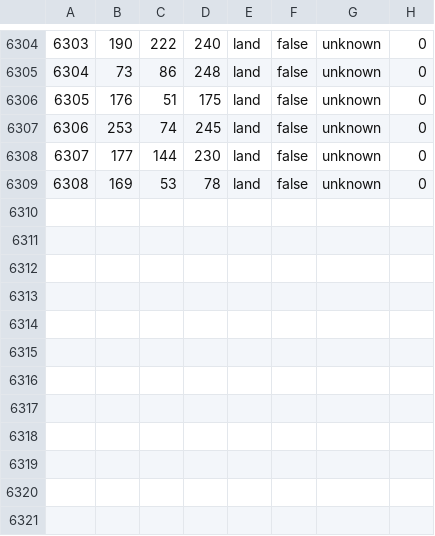
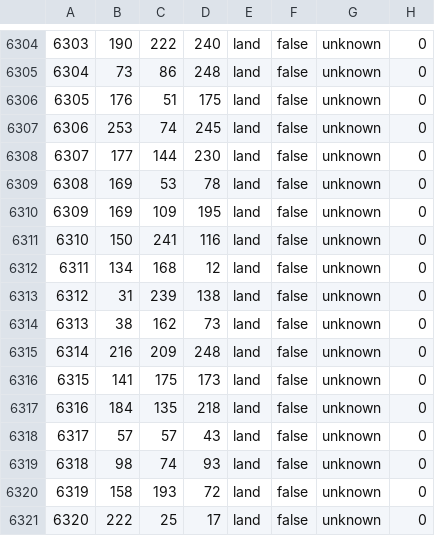
Before and after one commit to battleskorpion/nadivided-dev, a CSV file: map/definition.csv, drawn as a sheet; only a part is shown, gaps mark what is left out; the diff names each change by its address in the sheet, - before the commit and + after, or states it on an @@ line.

```diff
--- a/map/definition.csv
+++ b/map/definition.csv
+row 6310: 6309 | 169 | 109 | 195 | land | false | unknown | 0
+row 6311: 6310 | 150 | 241 | 116 | land | false | unknown | 0
+row 6312: 6311 | 134 | 168 | 12 | land | false | unknown | 0
+row 6313: 6312 | 31 | 239 | 138 | land | false | unknown | 0
+row 6314: 6313 | 38 | 162 | 73 | land | false | unknown | 0
+row 6315: 6314 | 216 | 209 | 248 | land | false | unknown | 0
+row 6316: 6315 | 141 | 175 | 173 | land | false | unknown | 0
+row 6317: 6316 | 184 | 135 | 218 | land | false | unknown | 0
+row 6318: 6317 | 57 | 57 | 43 | land | false | unknown | 0
+row 6319: 6318 | 98 | 74 | 93 | land | false | unknown | 0
+row 6320: 6319 | 158 | 193 | 72 | land | false | unknown | 0
+row 6321: 6320 | 222 | 25 | 17 | land | false | unknown | 0
```
Also changed, not shown: 27 other files.
